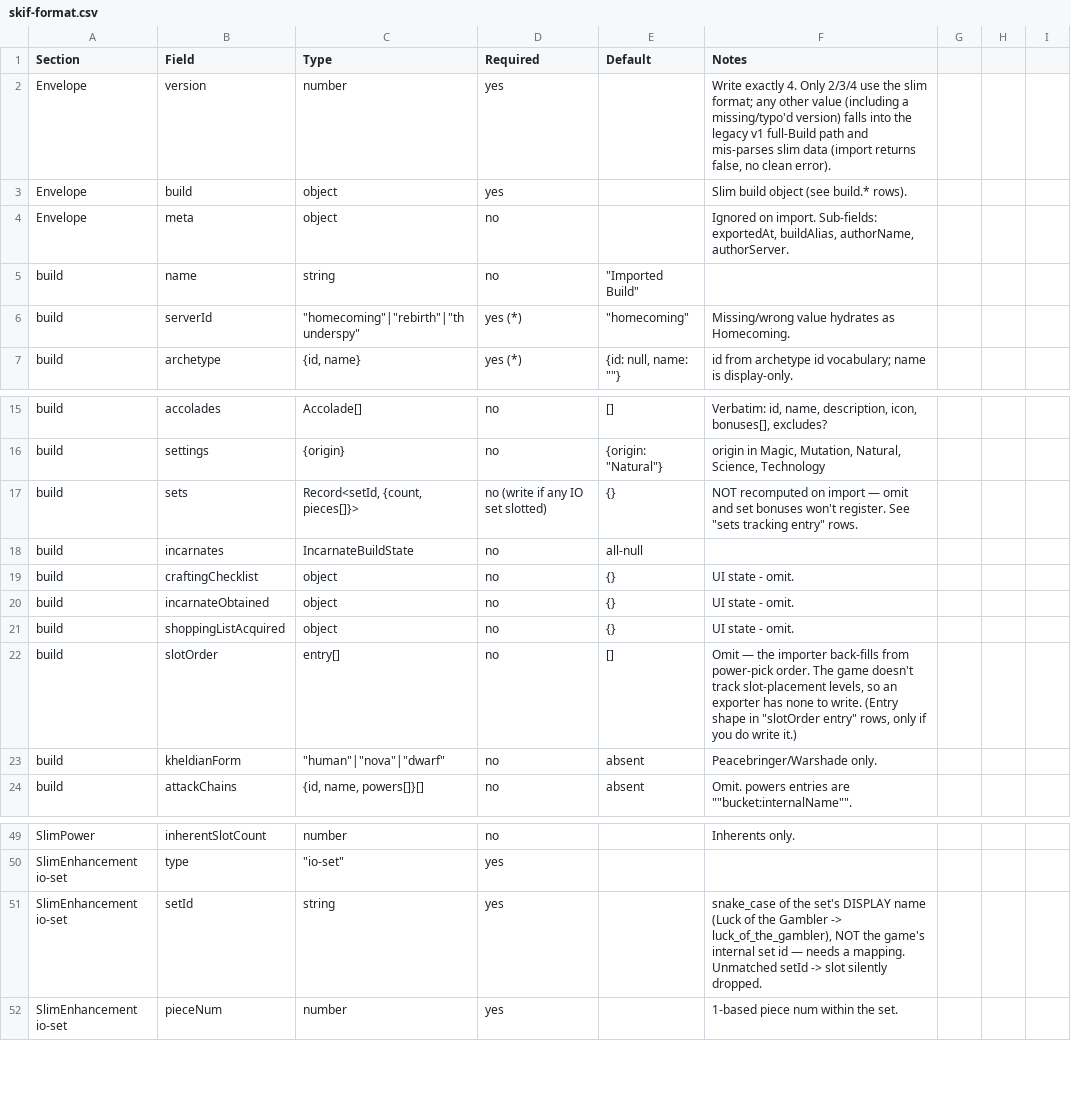
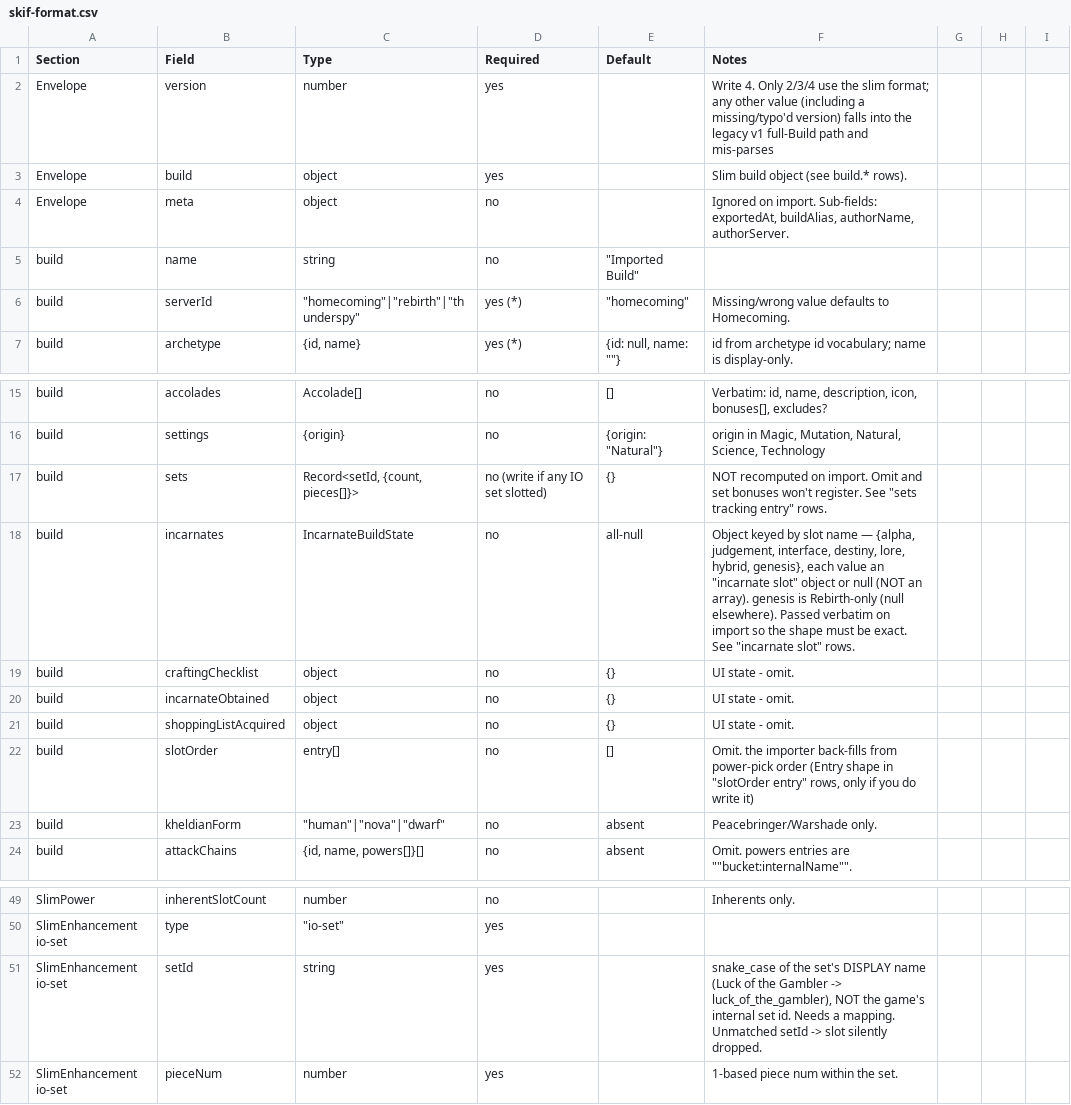
Before and after one commit to wednesdaywoe/CoH-Planner, a CSV file: skif-format.csv, drawn as a sheet; only a part is shown, gaps mark what is left out.

Commit message:
feat(format): update formatting for clarity and consistency in skif-format files

```diff
--- a/skif-format.csv
+++ b/skif-format.csv
@@ -1,3 +1,3 @@
 Section,Field,Type,Required,Default,Notes
-Envelope,version,number,yes,,"Write exactly 4. Only 2/3/4 use the slim format; any other value (including a missing/typo'd version) falls into the legacy v1 full-Build path and mis-parses slim data (import returns false, no clean error)."
+Envelope,version,number,yes,,"Write 4. Only 2/3/4 use the slim format; any other value (including a missing/typo'd version) falls into the legacy v1 full-Build path and mis-parses"
 Envelope,build,object,yes,,Slim build object (see build.* rows).
@@ -5,3 +5,3 @@ Envelope,meta,object,no,,"Ignored on import. Sub-fields: exportedAt, buildAlias,
 build,name,string,no,"""Imported Build""",
-build,serverId,"""homecoming""|""rebirth""|""thunderspy""",yes (*),"""homecoming""",Missing/wrong value hydrates as Homecoming.
+build,serverId,"""homecoming""|""rebirth""|""thunderspy""",yes (*),"""homecoming""",Missing/wrong value defaults to Homecoming.
 build,archetype,"{id, name}",yes (*),"{id: null, name: """"}",id from archetype id vocabulary; name is display-only.
@@ -16,4 +16,4 @@ build,accolades,Accolade[],no,[],"Verbatim: id, name, description, icon, bonuses
 build,settings,{origin},no,"{origin: ""Natural""}","origin in Magic, Mutation, Natural, Science, Technology"
-build,sets,"Record<setId, {count, pieces[]}>",no (write if any IO set slotted),{},"NOT recomputed on import — omit and set bonuses won't register. See ""sets tracking entry"" rows."
-build,incarnates,IncarnateBuildState,no,all-null,
+build,sets,"Record<setId, {count, pieces[]}>",no (write if any IO set slotted),{},"NOT recomputed on import. Omit and set bonuses won't register. See ""sets tracking entry"" rows."
+build,incarnates,IncarnateBuildState,no,all-null,"Object keyed by slot name — {alpha, judgement, interface, destiny, lore, hybrid, genesis}, each value an ""incarnate slot"" object or null (NOT an array). genesis is Rebirth-only (null elsewhere). Passed verbatim on import so the shape must be exact. See ""incarnate slot"" rows."
 build,craftingChecklist,object,no,{},UI state - omit.
@@ -21,3 +21,3 @@ build,incarnateObtained,object,no,{},UI state - omit.
 build,shoppingListAcquired,object,no,{},UI state - omit.
-build,slotOrder,entry[],no,[],"Omit — the importer back-fills from power-pick order. The game doesn't track slot-placement levels, so an exporter has none to write. (Entry shape in ""slotOrder entry"" rows, only if you do write it.)"
+build,slotOrder,entry[],no,[],"Omit. the importer back-fills from power-pick order (Entry shape in ""slotOrder entry"" rows, only if you do write it)"
 build,kheldianForm,"""human""|""nova""|""dwarf""",no,absent,Peacebringer/Warshade only.
@@ -50,3 +50,3 @@ SlimPower,inherentSlotCount,number,no,,Inherents only.
 SlimEnhancement io-set,type,"""io-set""",yes,,
-SlimEnhancement io-set,setId,string,yes,,"snake_case of the set's DISPLAY name (Luck of the Gambler -> luck_of_the_gambler), NOT the game's internal set id — needs a mapping. Unmatched setId -> slot silently dropped."
+SlimEnhancement io-set,setId,string,yes,,"snake_case of the set's DISPLAY name (Luck of the Gambler -> luck_of_the_gambler), NOT the game's internal set id. Needs a mapping. Unmatched setId -> slot silently dropped."
 SlimEnhancement io-set,pieceNum,number,yes,,1-based piece num within the set.
```
Also changed, not shown: 1 other file.
